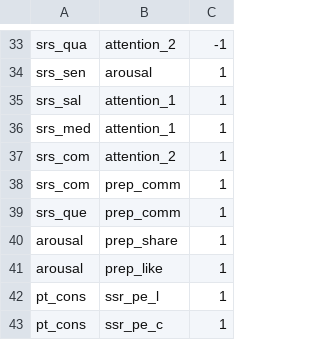
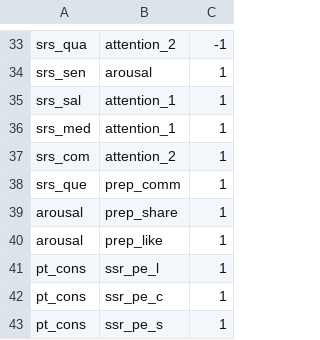
Before and after one commit to ericinlinux/sharing_behavior, a CSV file: data/connections.csv, drawn as a sheet; only a part is shown, gaps mark what is left out; the shorter side is filled out with more unchanged rows.

Commit message:
rebase in progress; onto c4d6520 You are currently rebasing branch 'newmodel' on 'c4d6520'. Changes to be committed: 	modified:   3_Parameter_tuning.ipynb 	modified:   Draft_Test_Parameters.ipynb 	modified:   data/alogistic.json 	modified:   data/connections.csv 	modified:   data/states.csv 	deleted:    pickle/back-up 1/cost_hist.txt 	deleted:    pickle/back-up 1/parameters.txt 	deleted:    pickle/back-up 1/parameters_hist.txt 	deleted:    pickle/cost_hist.txt 	deleted:    pickle/parameters.txt 	deleted:    pickle/parameters_hist.txt 	modified:   sim_ann.py

```diff
--- a/data/connections.csv
+++ b/data/connections.csv
@@ -37,3 +37,2 @@ srs_med, attention_1, 1
 srs_com, attention_2, 1
-srs_com, prep_comm, 1
 srs_que, prep_comm, 1
```
Also changed, not shown: data/states.csv, 10 other files.
